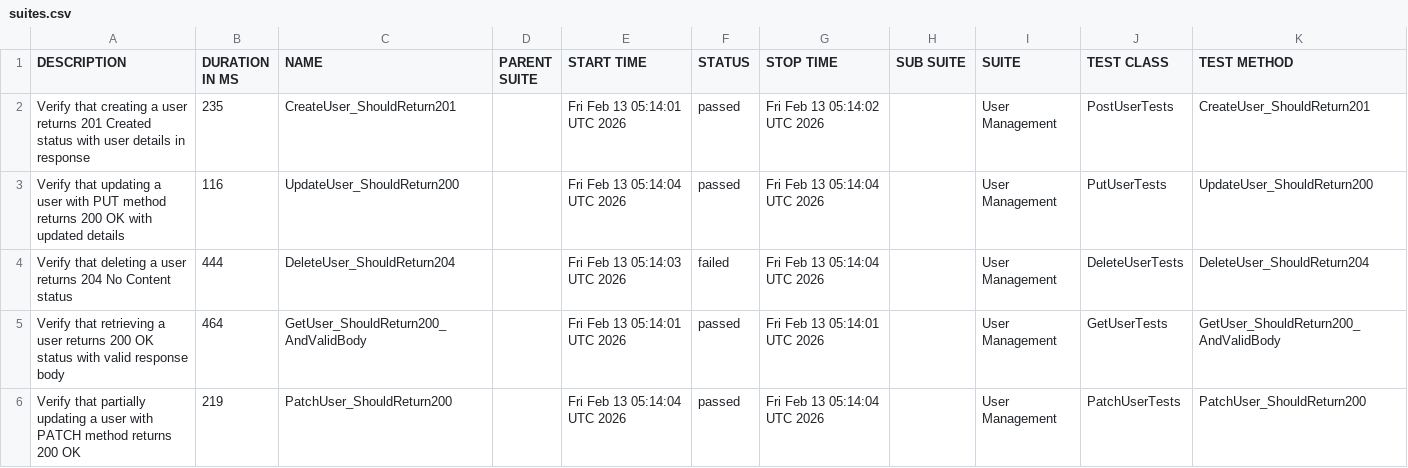
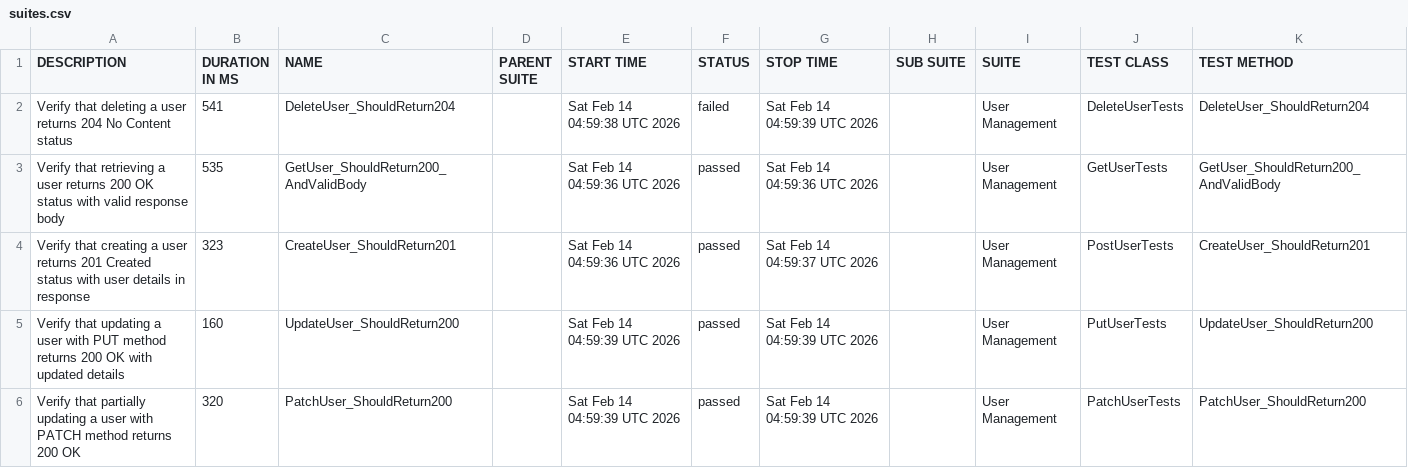
Before and after one commit to ITTVaidantGarg/Reqres-Api-GithubAction2, a CSV file: automated/data/suites.csv, drawn as a sheet.

```diff
--- a/automated/data/suites.csv
+++ b/automated/data/suites.csv
@@ -1,6 +1,6 @@
 "DESCRIPTION","DURATION IN MS","NAME","PARENT SUITE","START TIME","STATUS","STOP TIME","SUB SUITE","SUITE","TEST CLASS","TEST METHOD"
-"Verify that creating a user returns 201 Created status with user details in response","235","CreateUser_ShouldReturn201","","Fri Feb 13 05:14:01 UTC 2026","passed","Fri Feb 13 05:14:02 UTC 2026","","User Management","PostUserTests","CreateUser_ShouldReturn201"
-"Verify that updating a user with PUT method returns 200 OK with updated details","116","UpdateUser_ShouldReturn200","","Fri Feb 13 05:14:04 UTC 2026","passed","Fri Feb 13 05:14:04 UTC 2026","","User Management","PutUserTests","UpdateUser_ShouldReturn200"
-"Verify that deleting a user returns 204 No Content status","444","DeleteUser_ShouldReturn204","","Fri Feb 13 05:14:03 UTC 2026","failed","Fri Feb 13 05:14:04 UTC 2026","","User Management","DeleteUserTests","DeleteUser_ShouldReturn204"
-"Verify that retrieving a user returns 200 OK status with valid response body","464","GetUser_ShouldReturn200_AndValidBody","","Fri Feb 13 05:14:01 UTC 2026","passed","Fri Feb 13 05:14:01 UTC 2026","","User Management","GetUserTests","GetUser_ShouldReturn200_AndValidBody"
-"Verify that partially updating a user with PATCH method returns 200 OK","219","PatchUser_ShouldReturn200","","Fri Feb 13 05:14:04 UTC 2026","passed","Fri Feb 13 05:14:04 UTC 2026","","User Management","PatchUserTests","PatchUser_ShouldReturn200"
+"Verify that deleting a user returns 204 No Content status","541","DeleteUser_ShouldReturn204","","Sat Feb 14 04:59:38 UTC 2026","failed","Sat Feb 14 04:59:39 UTC 2026","","User Management","DeleteUserTests","DeleteUser_ShouldReturn204"
+"Verify that retrieving a user returns 200 OK status with valid response body","535","GetUser_ShouldReturn200_AndValidBody","","Sat Feb 14 04:59:36 UTC 2026","passed","Sat Feb 14 04:59:36 UTC 2026","","User Management","GetUserTests","GetUser_ShouldReturn200_AndValidBody"
+"Verify that creating a user returns 201 Created status with user details in response","323","CreateUser_ShouldReturn201","","Sat Feb 14 04:59:36 UTC 2026","passed","Sat Feb 14 04:59:37 UTC 2026","","User Management","PostUserTests","CreateUser_ShouldReturn201"
+"Verify that updating a user with PUT method returns 200 OK with updated details","160","UpdateUser_ShouldReturn200","","Sat Feb 14 04:59:39 UTC 2026","passed","Sat Feb 14 04:59:39 UTC 2026","","User Management","PutUserTests","UpdateUser_ShouldReturn200"
+"Verify that partially updating a user with PATCH method returns 200 OK","320","PatchUser_ShouldReturn200","","Sat Feb 14 04:59:39 UTC 2026","passed","Sat Feb 14 04:59:39 UTC 2026","","User Management","PatchUserTests","PatchUser_ShouldReturn200"
```
Also changed, not shown: automated/data/behaviors.csv, 27 other files.
